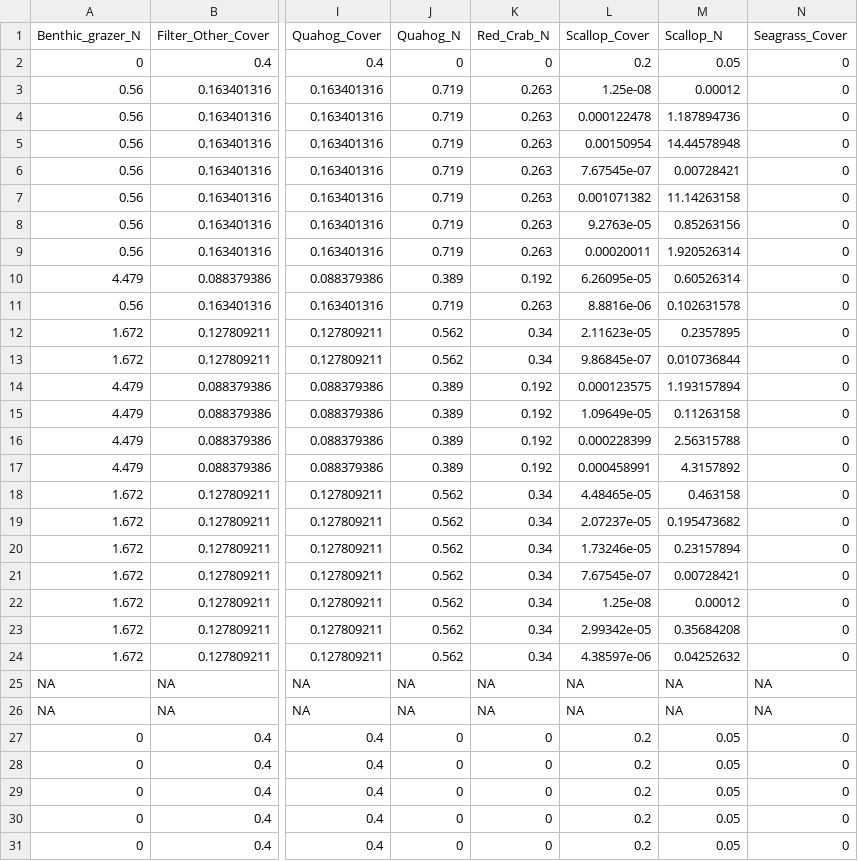
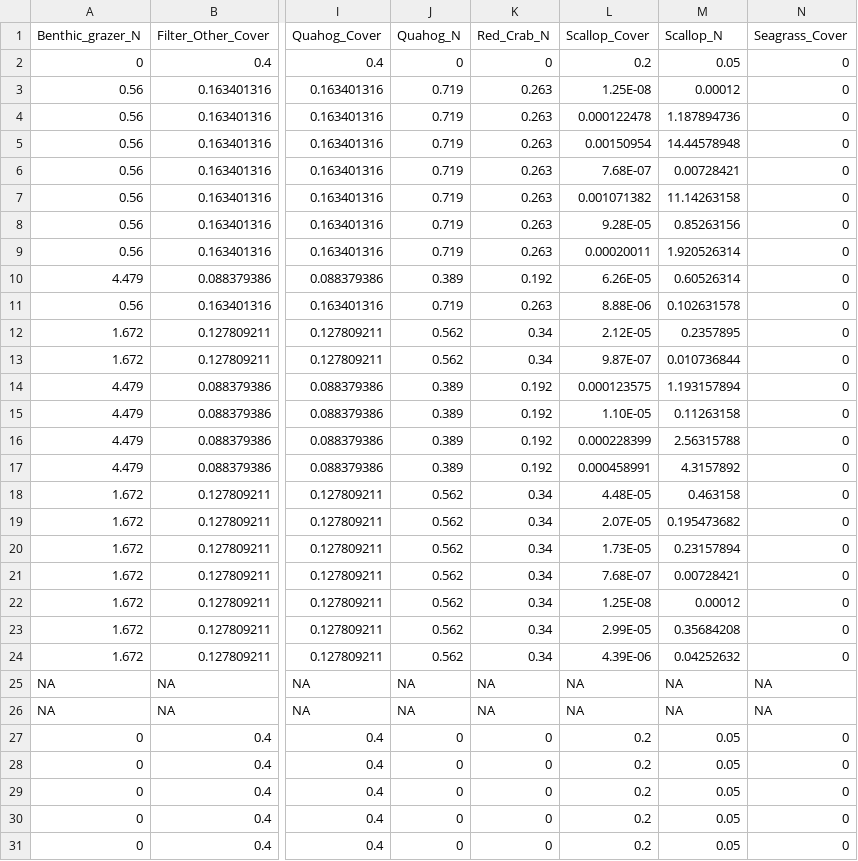
Before and after one commit to NEFSC/READ-EDAB-neusAtlantis, a CSV file: benthic_species_N.csv, drawn as a sheet; only a part is shown, gaps mark what is left out; the diff names each change by its address in the sheet, - before the commit and + after, or states it on an @@ line.

Commit message:
updating fill value for biomass pools initial conditions

```diff
--- a/benthic_species_N.csv
+++ b/benthic_species_N.csv
-L3 (Scallop_Cover): 1.25e-08
+L3 (Scallop_Cover): 1.25E-08
-L6 (Scallop_Cover): 7.67545e-07
+L6 (Scallop_Cover): 7.68E-07
-L8 (Scallop_Cover): 9.2763e-05
+L8 (Scallop_Cover): 9.28E-05
-L10 (Scallop_Cover): 6.26095e-05
+L10 (Scallop_Cover): 6.26E-05
-L11 (Scallop_Cover): 8.8816e-06
+L11 (Scallop_Cover): 8.88E-06
-L12 (Scallop_Cover): 2.11623e-05
+L12 (Scallop_Cover): 2.12E-05
-L13 (Scallop_Cover): 9.86845e-07
+L13 (Scallop_Cover): 9.87E-07
-L15 (Scallop_Cover): 1.09649e-05
+L15 (Scallop_Cover): 1.10E-05
-L18 (Scallop_Cover): 4.48465e-05
+L18 (Scallop_Cover): 4.48E-05
-L19 (Scallop_Cover): 2.07237e-05
+L19 (Scallop_Cover): 2.07E-05
-L20 (Scallop_Cover): 1.73246e-05
+L20 (Scallop_Cover): 1.73E-05
-L21 (Scallop_Cover): 7.67545e-07
+L21 (Scallop_Cover): 7.68E-07
-L22 (Scallop_Cover): 1.25e-08
+L22 (Scallop_Cover): 1.25E-08
-L23 (Scallop_Cover): 2.99342e-05
+L23 (Scallop_Cover): 2.99E-05
-L24 (Scallop_Cover): 4.38597e-06
+L24 (Scallop_Cover): 4.39E-06
```
Also changed, not shown: 2 other files.
